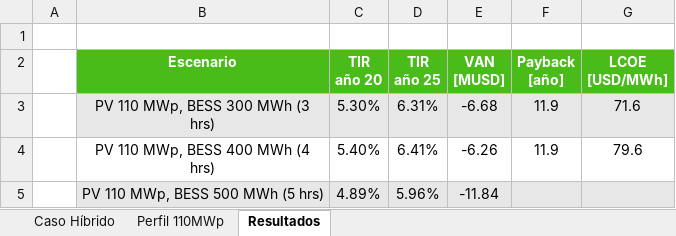
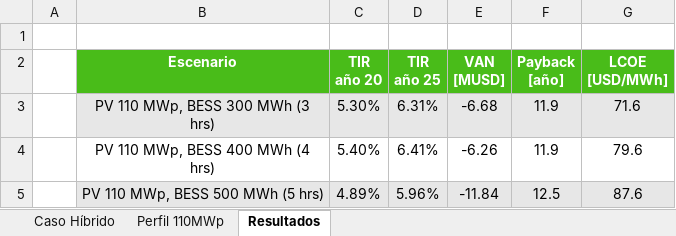
Before and after one commit to Matrolfeis123/ejecucion-modelos, an Excel workbook: Proyectos Evaluados/Nogales/Antecedentes PF - Nogales - Los Vilos.xlsx, sheet Resultados, drawn as a sheet; values as stored, in another font and other column widths than the file's, no borders; the diff names each change by its address in the sheet, - before the commit and + after, or states it on an @@ line.

```diff
--- a/Proyectos Evaluados/Nogales/Antecedentes PF - Nogales - Los Vilos.xlsx (sheet Resultados)
+++ b/Proyectos Evaluados/Nogales/Antecedentes PF - Nogales - Los Vilos.xlsx (sheet Resultados)
-F5 (Payback [año]): (empty)
+F5 (Payback [año]): 12.5
-G5 (LCOE [USD/MWh]): (empty)
+G5 (LCOE [USD/MWh]): 87.6
```
Also changed, not shown: 15 other files.
